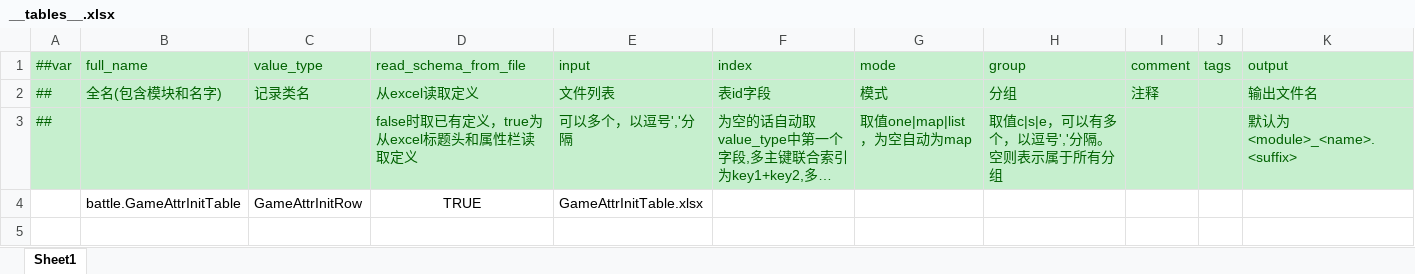
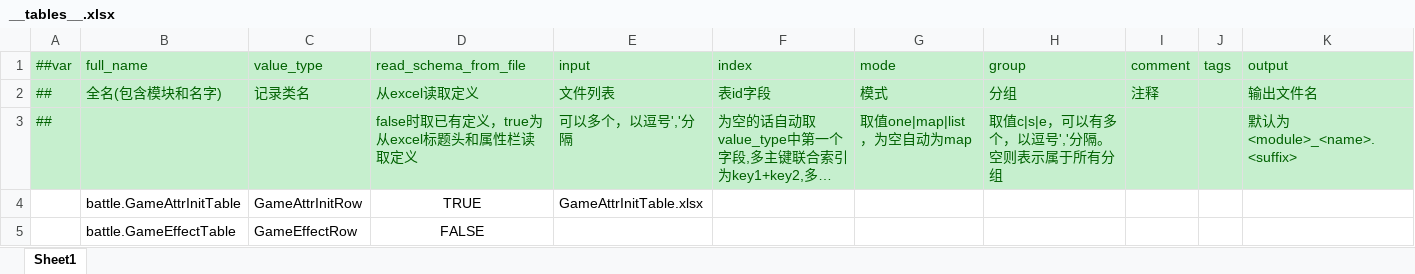
Before and after one commit to Gasskin/GAIS, an Excel workbook: Tables/Data/__tables__.xlsx, sheet Sheet1, drawn as a sheet; long unchanged cells end in …; values as stored, in another font and other column widths than the file's, no borders; the diff names each change by its address in the sheet, - before the commit and + after, or states it on an @@ line.

```diff
--- a/Tables/Data/__tables__.xlsx (sheet Sheet1)
+++ b/Tables/Data/__tables__.xlsx (sheet Sheet1)
+row 5:  | battle.GameEffectTable | GameEffectRow | FALSE
```
Also changed, not shown: 59 other files.
